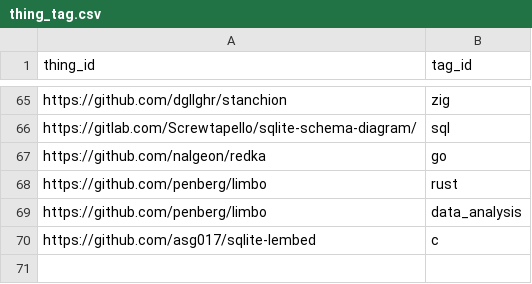
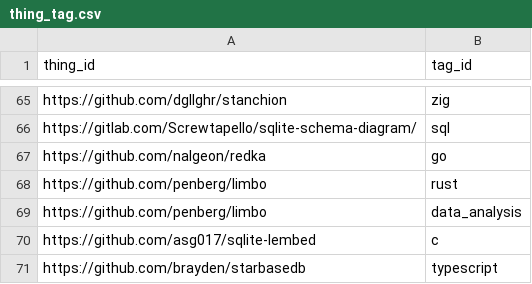
Before and after one commit to arnau/some-sqlite, a CSV file: data/thing_tag.csv, drawn as a sheet; only a part is shown, gaps mark what is left out.

```diff
--- a/data/thing_tag.csv
+++ b/data/thing_tag.csv
@@ -70 +70,2 @@ https://github.com/penberg/limbo,data_analysis
 https://github.com/asg017/sqlite-lembed,c
+https://github.com/brayden/starbasedb,typescript
```
Also changed, not shown: data/tag.csv, data/thing.csv, 1 other file.
